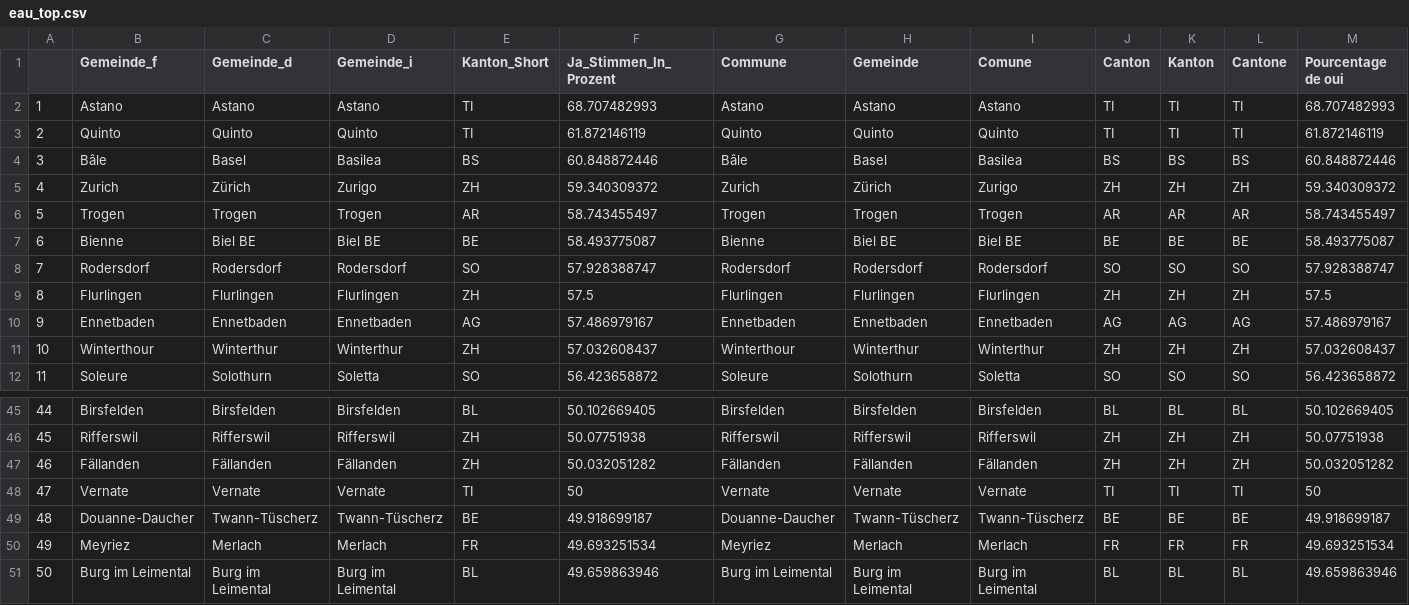
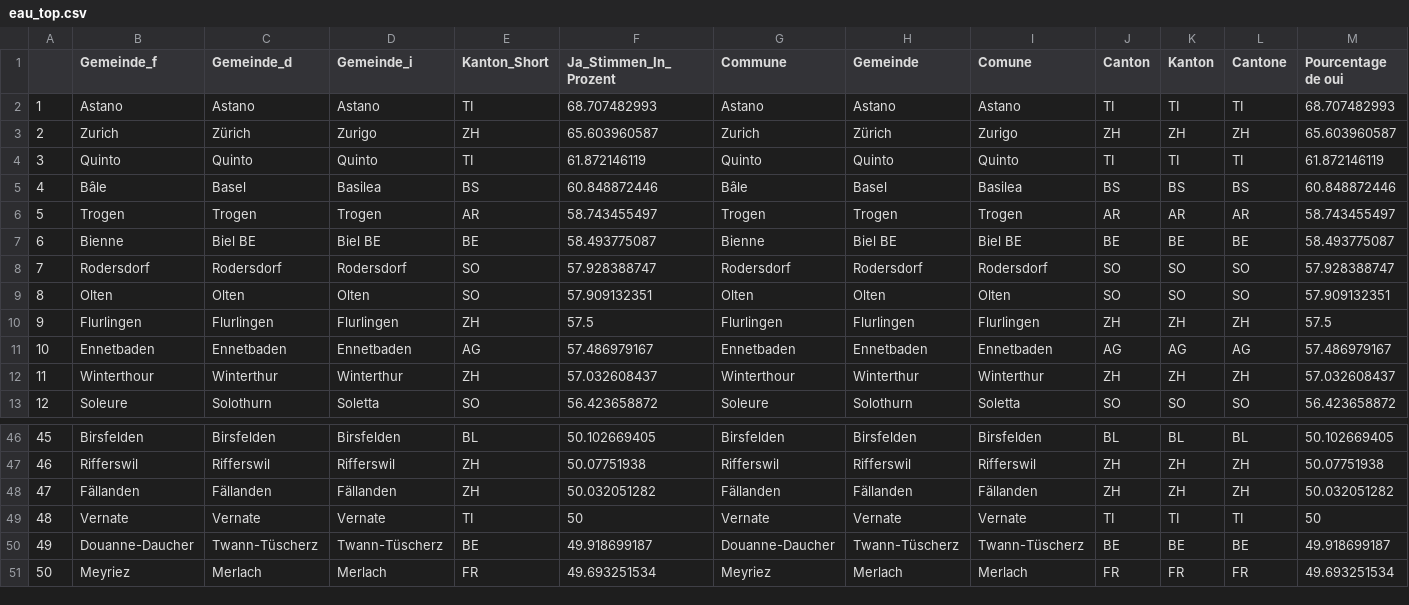
Before and after one commit to awp-finanznachrichten/lena_juni2021, a CSV file: Tableaux/eau_top.csv, drawn as a sheet; only a part is shown, gaps mark what is left out; removed rows and columns are numbered as before the commit, all else as after; rows hold the shown columns only; the diff names each change by its address in the sheet, - before the commit and + after, or states it on an @@ line.

```diff
--- a/Tableaux/eau_top.csv
+++ b/Tableaux/eau_top.csv
+row 3: 2 | Zurich | Zürich | Zurigo | ZH | 65.603960587 | Zurich | Zürich | Zurigo | ZH | ZH | ZH | 65.603960587
@@ column A renumbered between rows 4 and 51 @@
-row 5: 4 | Zurich | Zürich | Zurigo | ZH | 59.340309372 | Zurich | Zürich | Zurigo | ZH | ZH | ZH | 59.340309372
+row 9: 8 | Olten | Olten | Olten | SO | 57.909132351 | Olten | Olten | Olten | SO | SO | SO | 57.909132351
-row 51: 50 | Burg im Leimental | Burg im Leimental | Burg im Leimental | BL | 49.659863946 | Burg im Leimental | Burg im Leimental | Burg im Leimental | BL | BL | BL | 49.659863946
```
Also changed, not shown: Tableaux/co2_top.csv, Tableaux/covid_top.csv, 2 other files.
